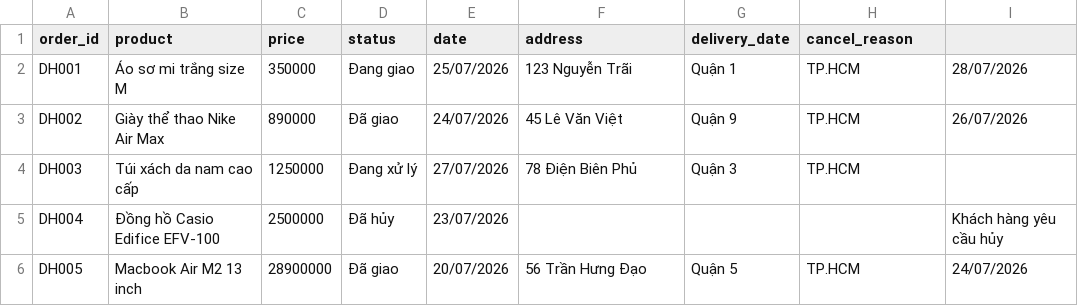
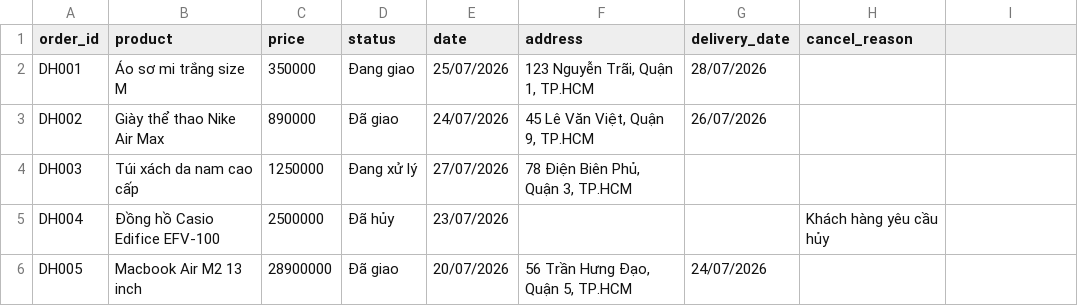
Before and after one commit to quangminhho004-blip/DAY03_2A202601906_HoQuangMinh, a CSV file: data/orders.csv, drawn as a sheet.

Commit message:
Fix: Format address in orders.csv to prevent CSV parsing error

```diff
--- a/data/orders.csv
+++ b/data/orders.csv
@@ -1,6 +1,6 @@
 order_id,product,price,status,date,address,delivery_date,cancel_reason
-DH001,Áo sơ mi trắng size M,350000,Đang giao,25/07/2026,123 Nguyễn Trãi, Quận 1, TP.HCM,28/07/2026,
-DH002,Giày thể thao Nike Air Max,890000,Đã giao,24/07/2026,45 Lê Văn Việt, Quận 9, TP.HCM,26/07/2026,
-DH003,Túi xách da nam cao cấp,1250000,Đang xử lý,27/07/2026,78 Điện Biên Phủ, Quận 3, TP.HCM,,
-DH004,Đồng hồ Casio Edifice EFV-100,2500000,Đã hủy,23/07/2026,,,,Khách hàng yêu cầu hủy
-DH005,Macbook Air M2 13 inch,28900000,Đã giao,20/07/2026,56 Trần Hưng Đạo, Quận 5, TP.HCM,24/07/2026,
+DH001,Áo sơ mi trắng size M,350000,Đang giao,25/07/2026,"123 Nguyễn Trãi, Quận 1, TP.HCM",28/07/2026,
+DH002,Giày thể thao Nike Air Max,890000,Đã giao,24/07/2026,"45 Lê Văn Việt, Quận 9, TP.HCM",26/07/2026,
+DH003,Túi xách da nam cao cấp,1250000,Đang xử lý,27/07/2026,"78 Điện Biên Phủ, Quận 3, TP.HCM",,
+DH004,Đồng hồ Casio Edifice EFV-100,2500000,Đã hủy,23/07/2026,,,Khách hàng yêu cầu hủy
+DH005,Macbook Air M2 13 inch,28900000,Đã giao,20/07/2026,"56 Trần Hưng Đạo, Quận 5, TP.HCM",24/07/2026,
```
